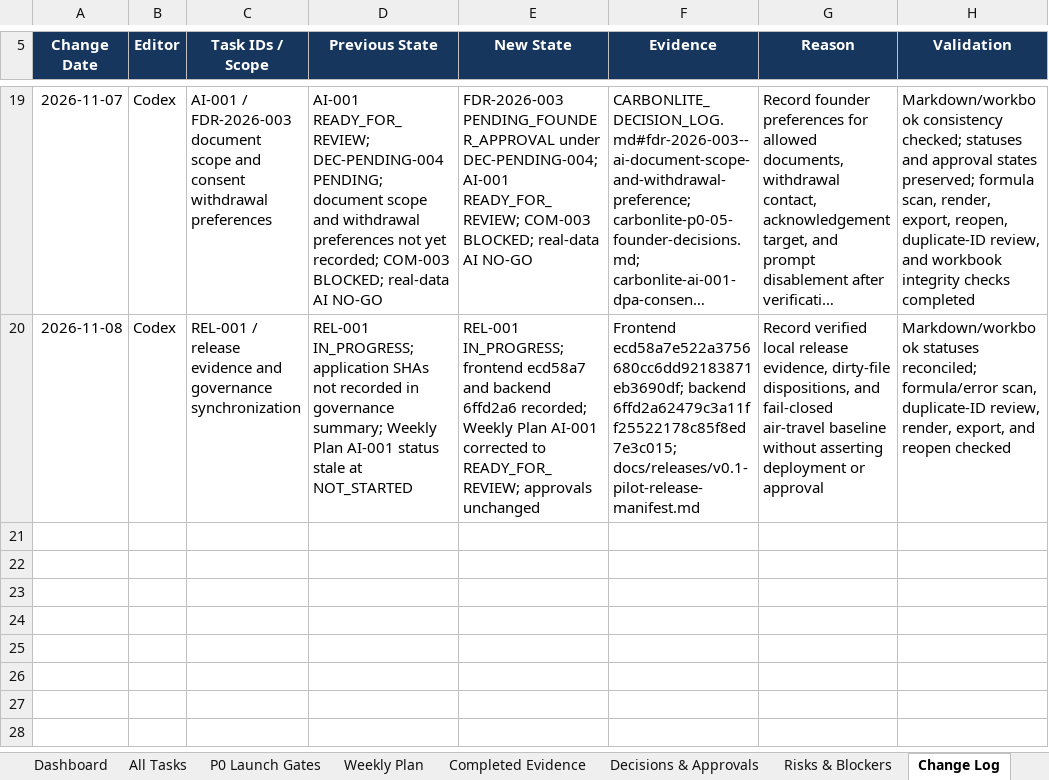
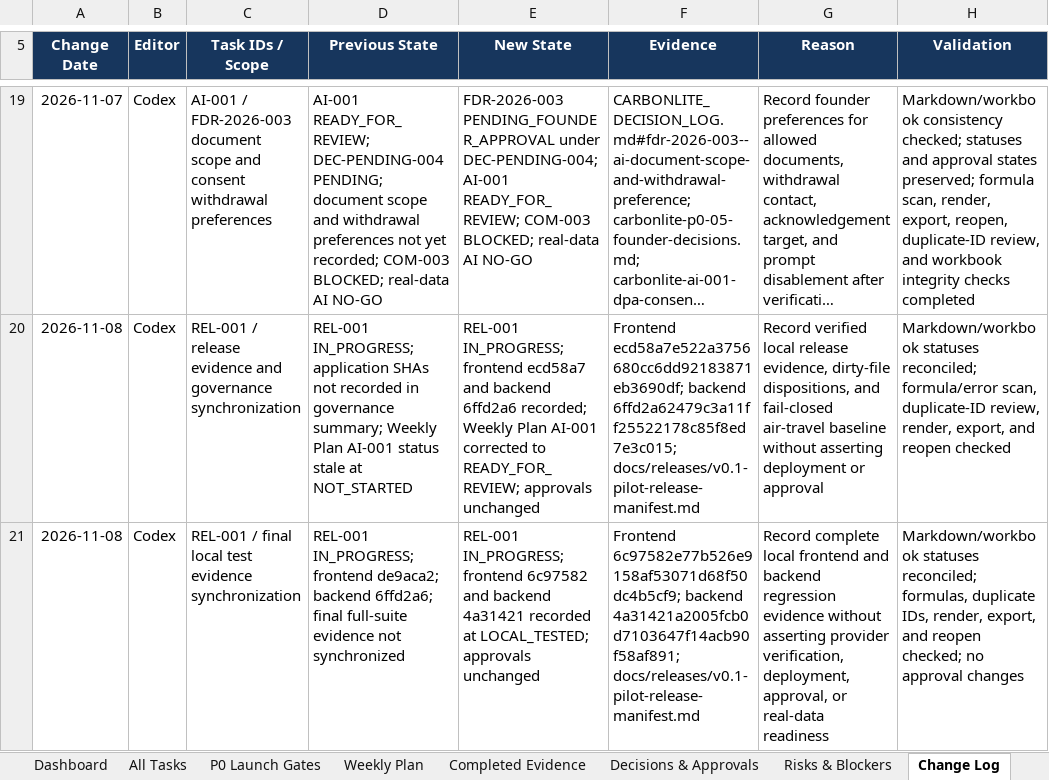
Before and after one commit to athena-chen-chen/carbonlite-web, an Excel workbook: docs/pilot/CarbonLite_Pilot_Task_Tracker.xlsx, sheet Change Log, drawn as a sheet; only a part is shown, gaps mark what is left out; long unchanged cells end in …; values as stored, in another font and other column widths than the file's, no borders; table styles not drawn; the diff names each change by its address in the sheet, - before the commit and + after, or states it on an @@ line.

Commit message:
docs(release): update final local test evidence

```diff
--- a/docs/pilot/CarbonLite_Pilot_Task_Tracker.xlsx (sheet Change Log)
+++ b/docs/pilot/CarbonLite_Pilot_Task_Tracker.xlsx (sheet Change Log)
+row 21: 2026-11-08 | Codex | REL-001 / final local test evidence synchronization | REL-001 IN_PROGRESS; frontend de9aca2; backend 6ffd2a6; final full-suite evidence not synchronized | REL-001 IN_PROGRESS; frontend 6c97582 and backend 4a31421 recorded at LOCAL_TESTED; approvals unchanged | Frontend 6c97582e77b526e9158af53071d68f50dc4b5cf9; backend 4a31421a2005fcb0d7103647f14acb90f58af891; docs/releases/v0.1-pilot-release-manifest.md | Record complete local frontend and backend regression evidence without asserting provider verification, deployment, approval, or real-data readiness | Markdown/workbook statuses reconciled; formulas, duplicate IDs, render, export, and reopen checked; no approval changes
```
Also changed, not shown: 4 other files.
